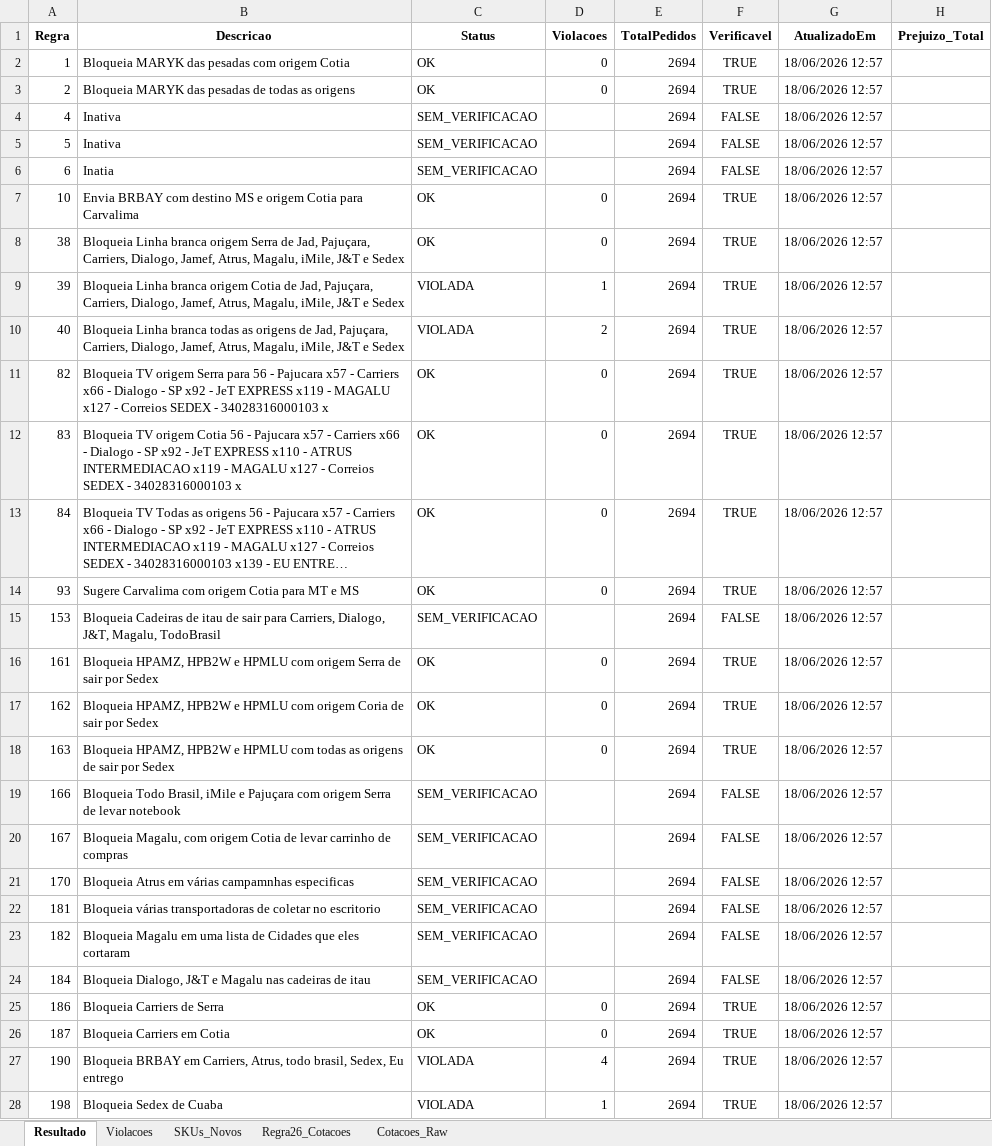
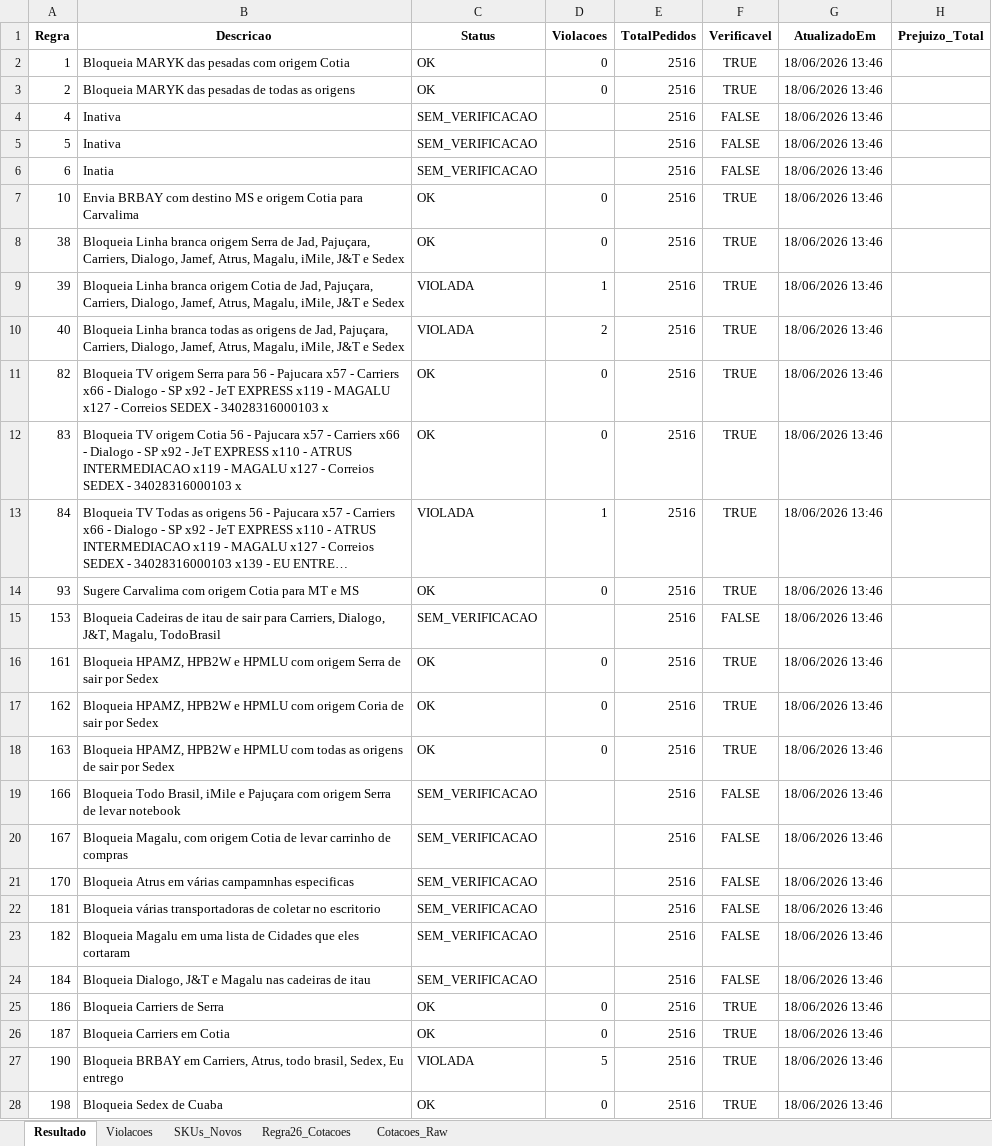
Before and after one commit to Renato-Donadel/monitor-pedidos, an Excel workbook: data/Regras_Resultado.xlsx, sheet Resultado, drawn as a sheet; only a part is shown; long unchanged cells end in …; values as stored, in another font and other column widths than the file's, no borders; the diff covers the shown part only; the diff names each change by its address in the sheet, - before the commit and + after, or states it on an @@ line.

```diff
--- a/data/Regras_Resultado.xlsx (sheet Resultado)
+++ b/data/Regras_Resultado.xlsx (sheet Resultado)
-E2:E28 (TotalPedidos): 2694
+E2:E28 (TotalPedidos): 2516
-G2:G28 (AtualizadoEm): 18/06/2026 12:57
+G2:G28 (AtualizadoEm): 18/06/2026 13:46
-C13 (Status): OK
+C13 (Status): VIOLADA
-D13 (Violacoes): 0
+D13 (Violacoes): 1
-D27 (Violacoes): 4
+D27 (Violacoes): 5
-C28 (Status): VIOLADA
+C28 (Status): OK
-D28 (Violacoes): 1
+D28 (Violacoes): 0
```
Also changed, not shown: 187 edited cells elsewhere in this sheet, sheet Cotacoes_Raw, sheet Regra26_Cotacoes, sheet Violacoes, sheet SKUs_Novos, 1 other file.
